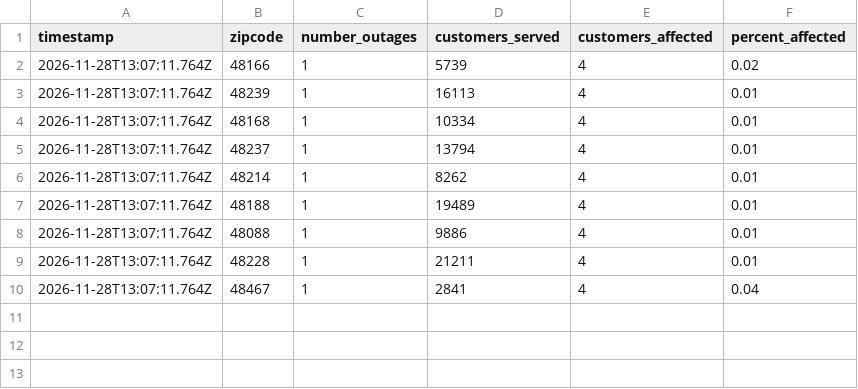
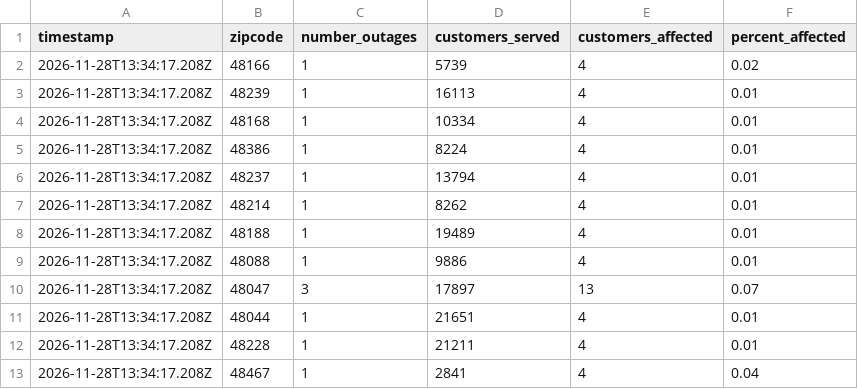
Before and after one commit to dschlaud/dte-outage-tracker, a CSV file: data.csv, drawn as a sheet.

```diff
--- a/data.csv
+++ b/data.csv
@@ -1,10 +1,13 @@
 timestamp,zipcode,number_outages,customers_served,customers_affected,percent_affected
-2026-11-28T13:07:11.764Z,48166,1,5739,4,0.02
-2026-11-28T13:07:11.764Z,48239,1,16113,4,0.01
-2026-11-28T13:07:11.764Z,48168,1,10334,4,0.01
-2026-11-28T13:07:11.764Z,48237,1,13794,4,0.01
-2026-11-28T13:07:11.764Z,48214,1,8262,4,0.01
-2026-11-28T13:07:11.764Z,48188,1,19489,4,0.01
-2026-11-28T13:07:11.764Z,48088,1,9886,4,0.01
-2026-11-28T13:07:11.764Z,48228,1,21211,4,0.01
-2026-11-28T13:07:11.764Z,48467,1,2841,4,0.04
+2026-11-28T13:34:17.208Z,48166,1,5739,4,0.02
+2026-11-28T13:34:17.208Z,48239,1,16113,4,0.01
+2026-11-28T13:34:17.208Z,48168,1,10334,4,0.01
+2026-11-28T13:34:17.208Z,48386,1,8224,4,0.01
+2026-11-28T13:34:17.208Z,48237,1,13794,4,0.01
+2026-11-28T13:34:17.208Z,48214,1,8262,4,0.01
+2026-11-28T13:34:17.208Z,48188,1,19489,4,0.01
+2026-11-28T13:34:17.208Z,48088,1,9886,4,0.01
+2026-11-28T13:34:17.208Z,48047,3,17897,13,0.07
+2026-11-28T13:34:17.208Z,48044,1,21651,4,0.01
+2026-11-28T13:34:17.208Z,48228,1,21211,4,0.01
+2026-11-28T13:34:17.208Z,48467,1,2841,4,0.04
```
Also changed, not shown: 2 other files.
